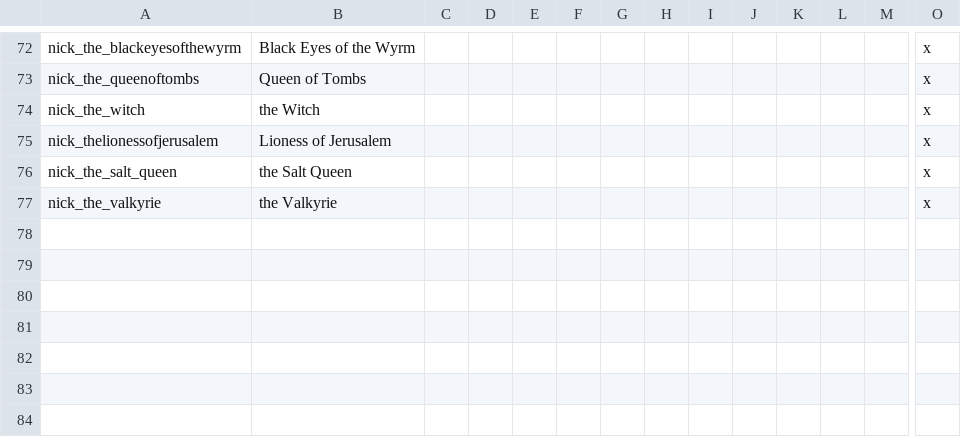
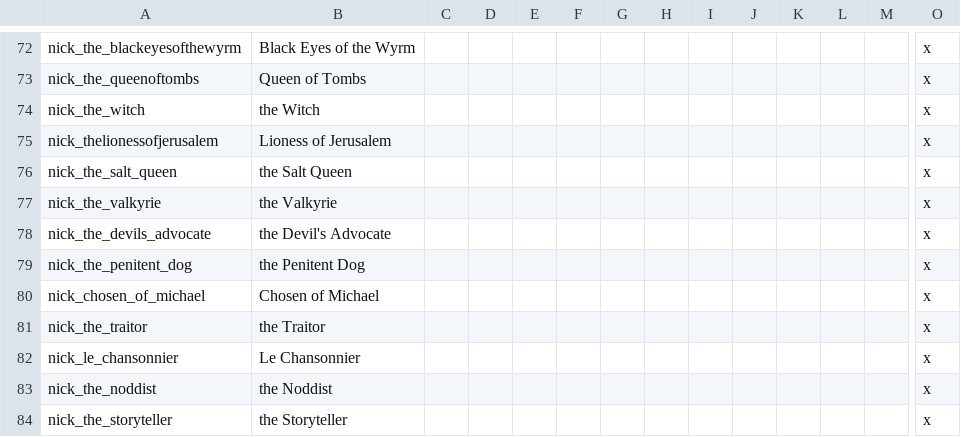
Before and after one commit to PrincesOfDarknessMod/POD-for-CK2, a CSV file: Current/princesofdarkness/localisation/POD_nicknames_vampire.csv, drawn as a sheet; only a part is shown, gaps mark what is left out; rows hold the shown columns only; the diff names each change by its address in the sheet, - before the commit and + after, or states it on an @@ line.

```diff
--- a/Current/princesofdarkness/localisation/POD_nicknames_vampire.csv
+++ b/Current/princesofdarkness/localisation/POD_nicknames_vampire.csv
+row 78: nick_the_devils_advocate | the Devil's Advocate |  |  |  |  |  |  |  |  |  |  |  | x
+row 79: nick_the_penitent_dog | the Penitent Dog |  |  |  |  |  |  |  |  |  |  |  | x
+row 80: nick_chosen_of_michael | Chosen of Michael |  |  |  |  |  |  |  |  |  |  |  | x
+row 81: nick_the_traitor | the Traitor |  |  |  |  |  |  |  |  |  |  |  | x
+row 82: nick_le_chansonnier | Le Chansonnier |  |  |  |  |  |  |  |  |  |  |  | x
+row 83: nick_the_noddist | the Noddist |  |  |  |  |  |  |  |  |  |  |  | x
+row 84: nick_the_storyteller | the Storyteller |  |  |  |  |  |  |  |  |  |  |  | x
```
Also changed, not shown: Current/princesofdarkness/localisation/POD_WikipediaLinks.csv, Current/princesofdarkness/localisation/POD_names.csv, 50 other files.
